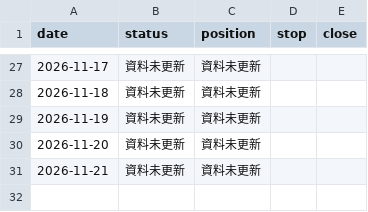
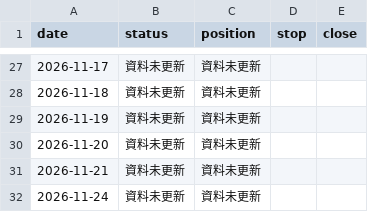
Before and after one commit to money509/tw-stock-backtest, a CSV file: signals/tx_paper_log.csv, drawn as a sheet; only a part is shown, gaps mark what is left out; the diff names each change by its address in the sheet, - before the commit and + after, or states it on an @@ line.

```diff
--- a/signals/tx_paper_log.csv
+++ b/signals/tx_paper_log.csv
+row 32: 2026-11-24 | 資料未更新 | 資料未更新
```
Also changed, not shown: 10 other files.
